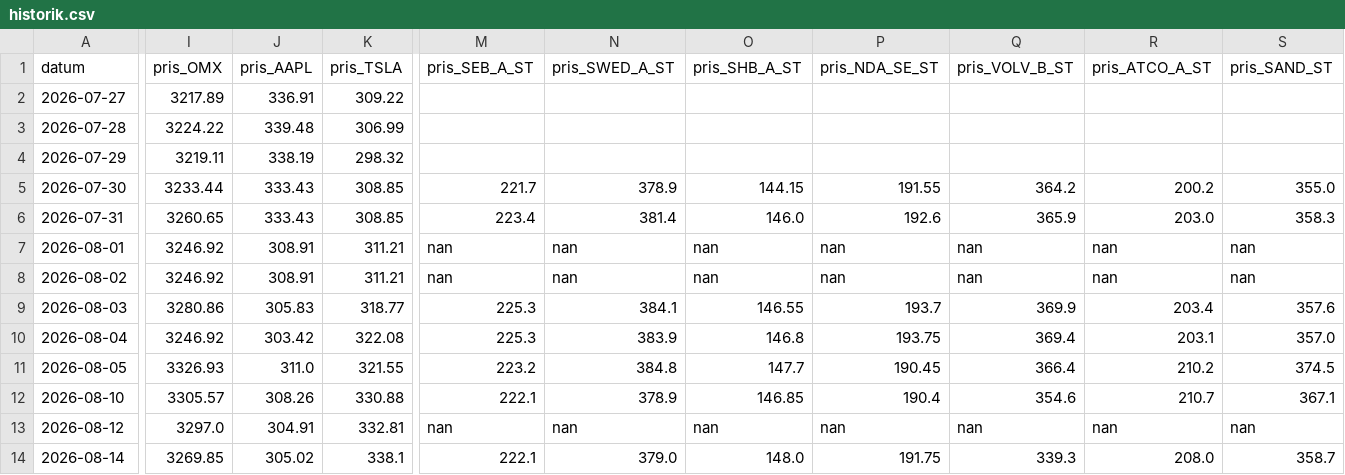
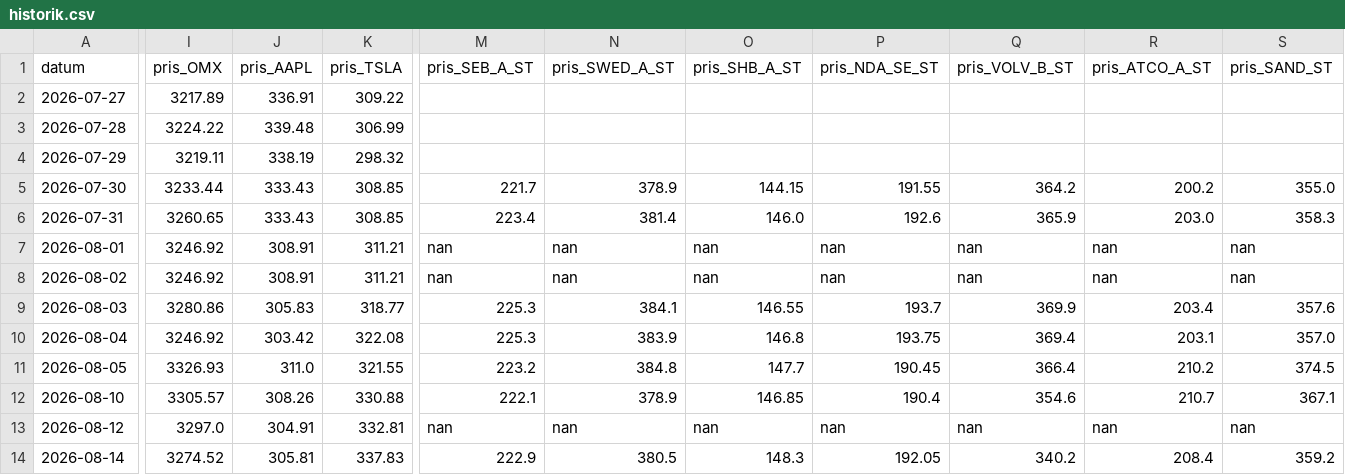
Before and after one commit to Lilmacke/Markus-hub-, a CSV file: historik.csv, drawn as a sheet; only a part is shown, gaps mark what is left out; the diff covers the shown part only; the diff names each change by its address in the sheet, - before the commit and + after, or states it on an @@ line.

Commit message:
automatisk uppdatering 2026-08-14 17:45

```diff
--- a/historik.csv
+++ b/historik.csv
-I14 (pris_OMX): 3269.85
+I14 (pris_OMX): 3274.52
-J14 (pris_AAPL): 305.02
+J14 (pris_AAPL): 305.81
-K14 (pris_TSLA): 338.1
+K14 (pris_TSLA): 337.83
-M14 (pris_SEB_A_ST): 222.1
+M14 (pris_SEB_A_ST): 222.9
-N14 (pris_SWED_A_ST): 379.0
+N14 (pris_SWED_A_ST): 380.5
-O14 (pris_SHB_A_ST): 148.0
+O14 (pris_SHB_A_ST): 148.3
-P14 (pris_NDA_SE_ST): 191.75
+P14 (pris_NDA_SE_ST): 192.05
-Q14 (pris_VOLV_B_ST): 339.3
+Q14 (pris_VOLV_B_ST): 340.2
-R14 (pris_ATCO_A_ST): 208.0
+R14 (pris_ATCO_A_ST): 208.4
-S14 (pris_SAND_ST): 358.7
+S14 (pris_SAND_ST): 359.2
```
Also changed, not shown: 14 edited cells elsewhere in this file.
